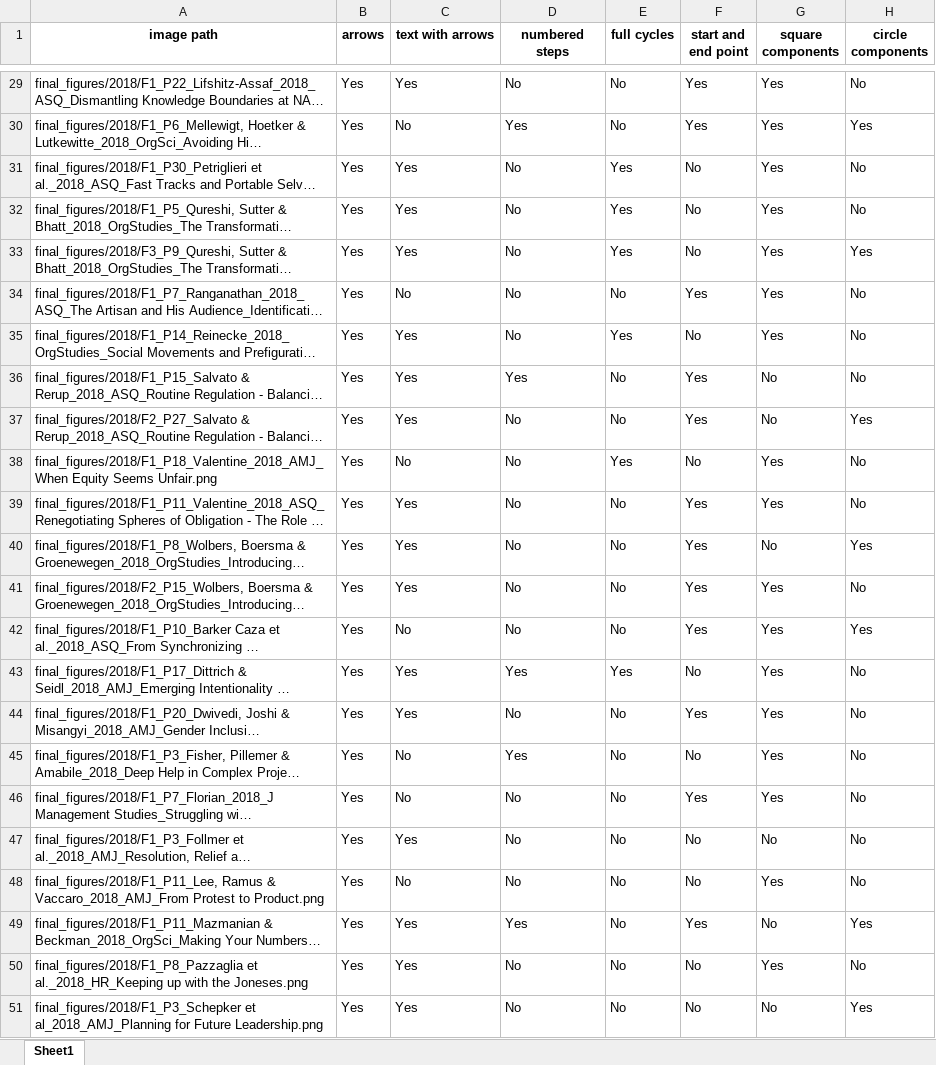
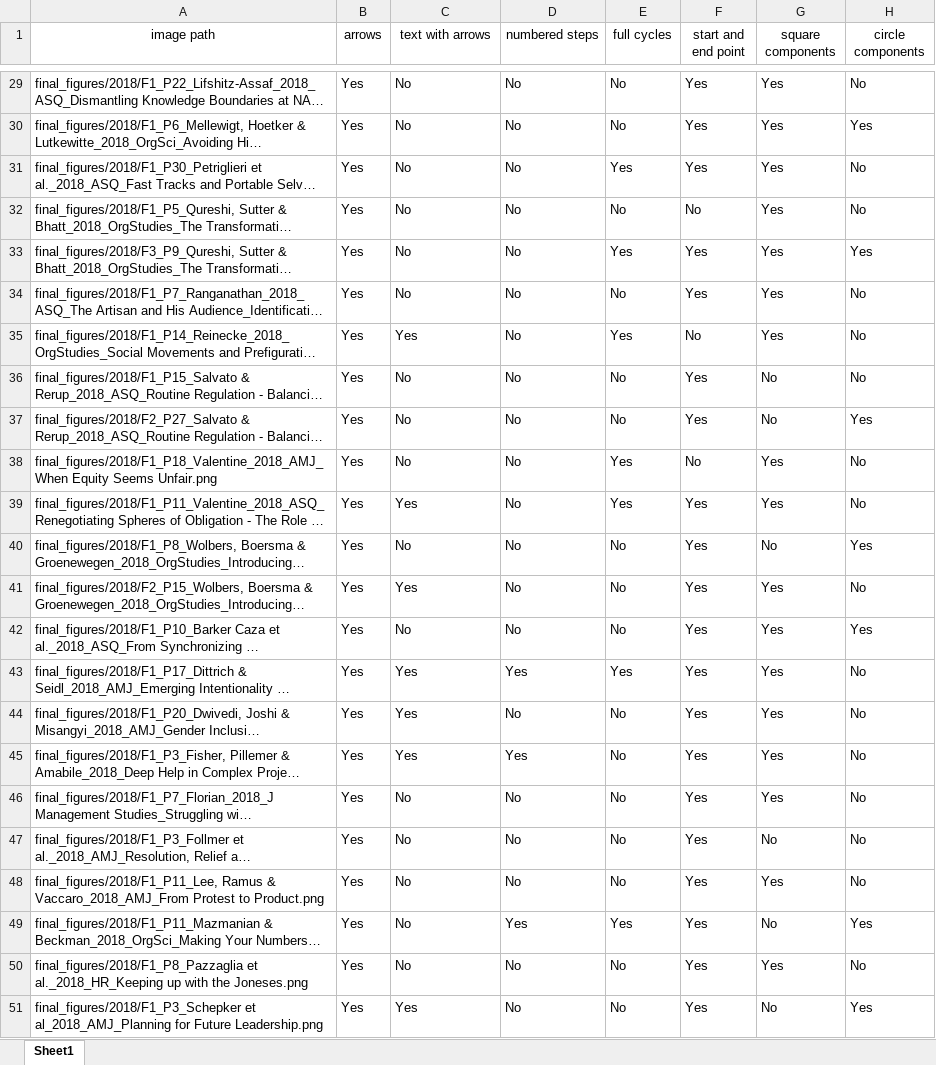
Before and after one commit to polyg314/figure_averaging, an Excel workbook: diagram_data/2018_diagram_data.xlsx, sheet Sheet1, drawn as a sheet; only a part is shown, gaps mark what is left out; long unchanged cells end in …; values as stored, in another font and other column widths than the file's, no borders; the diff covers the shown part only; the diff names each change by its address in the sheet, - before the commit and + after, or states it on an @@ line.

```diff
--- a/diagram_data/2018_diagram_data.xlsx (sheet Sheet1)
+++ b/diagram_data/2018_diagram_data.xlsx (sheet Sheet1)
-A1:H1 bold: on
+A1:H1 bold: off
-C29 (text with arrows): Yes
+C29 (text with arrows): No
-D30 (numbered steps): Yes
+D30 (numbered steps): No
-C31:C33 (text with arrows): Yes
+C31:C33 (text with arrows): No
-F31 (start and end point): No
+F31 (start and end point): Yes
-E32 (full cycles): Yes
+E32 (full cycles): No
-F33 (start and end point): No
+F33 (start and end point): Yes
-C36:C37 (text with arrows): Yes
+C36:C37 (text with arrows): No
-D36 (numbered steps): Yes
+D36 (numbered steps): No
-E39 (full cycles): No
+E39 (full cycles): Yes
-C40 (text with arrows): Yes
+C40 (text with arrows): No
-F43 (start and end point): No
+F43 (start and end point): Yes
-C45 (text with arrows): No
+C45 (text with arrows): Yes
-F45 (start and end point): No
+F45 (start and end point): Yes
-C47 (text with arrows): Yes
+C47 (text with arrows): No
-F47:F48 (start and end point): No
+F47:F48 (start and end point): Yes
-C49:C50 (text with arrows): Yes
+C49:C50 (text with arrows): No
-E49 (full cycles): No
+E49 (full cycles): Yes
-F50:F51 (start and end point): No
+F50:F51 (start and end point): Yes
```
Also changed, not shown: 38 edited cells elsewhere in this sheet.
